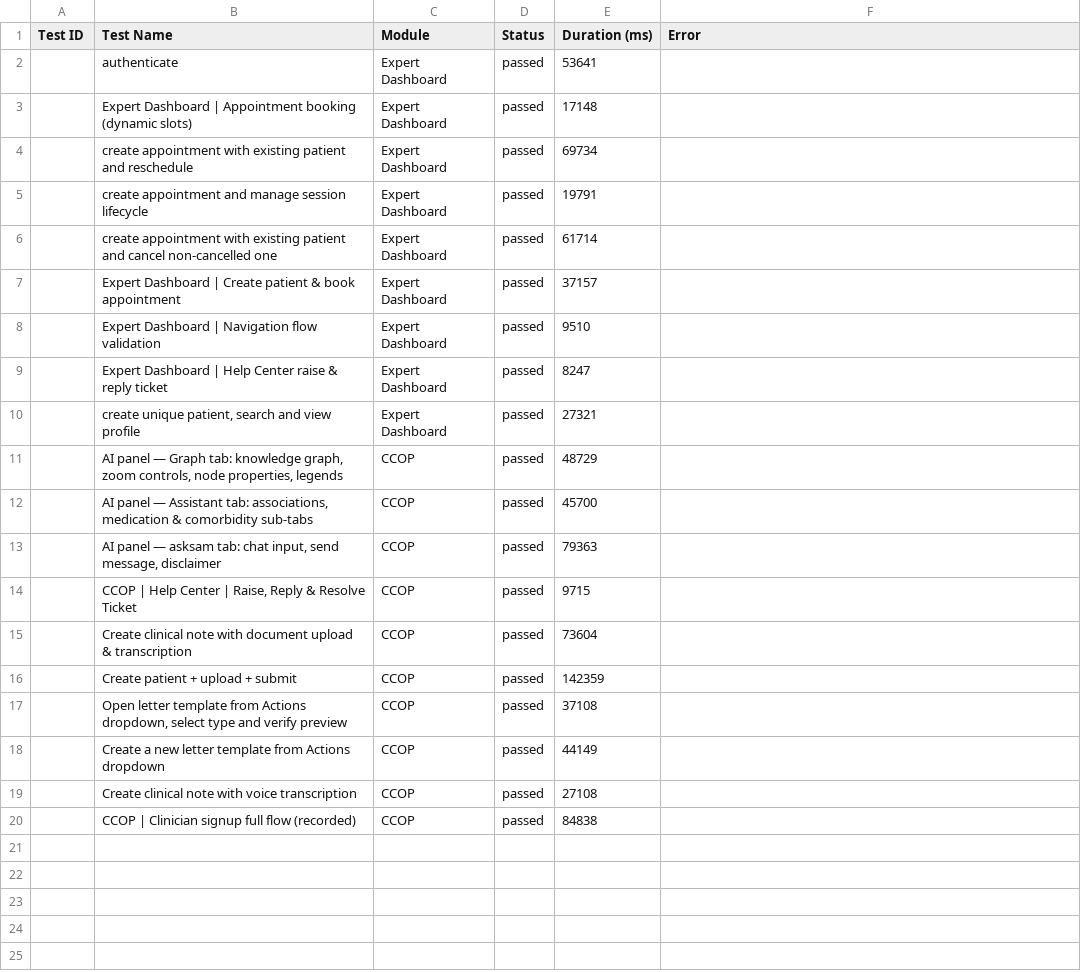
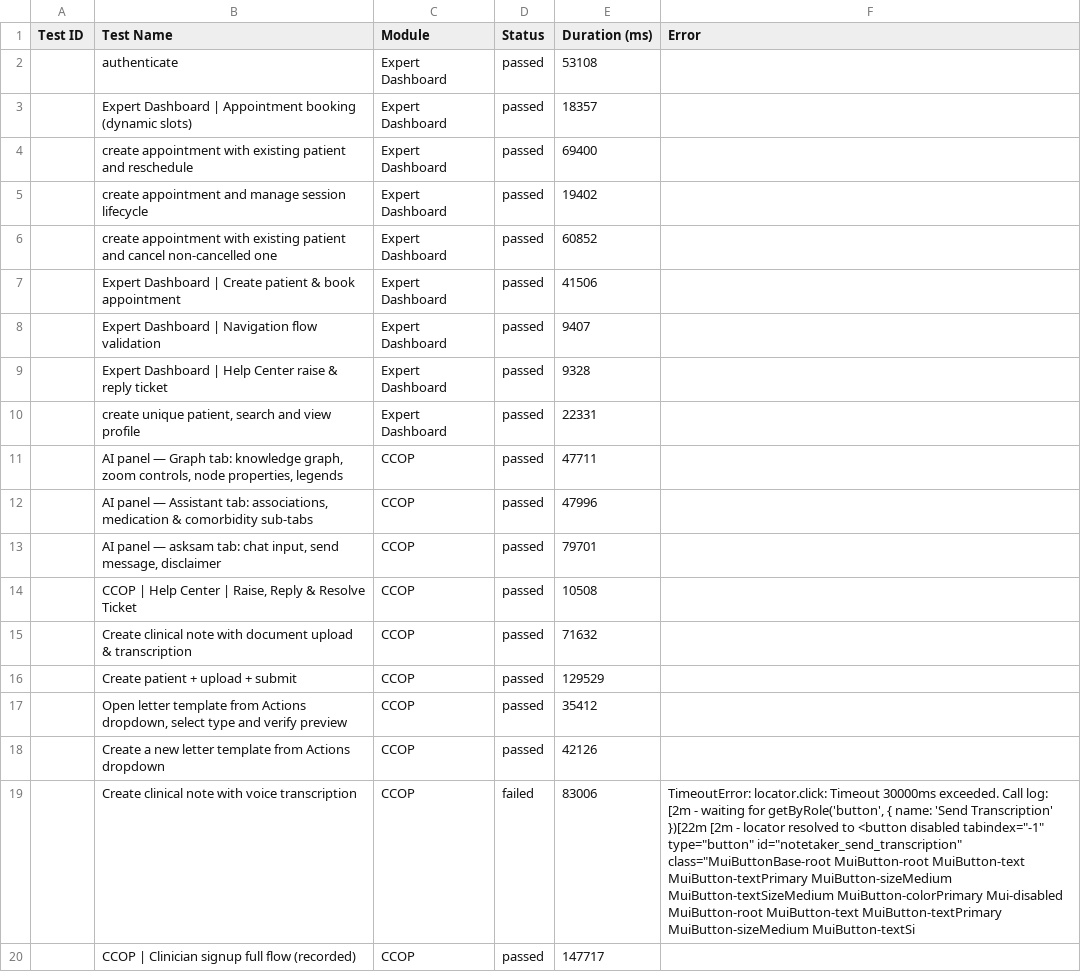
Before and after one commit to saira-uwc/asksam-automation-new, a CSV file: docs/exports/current-run.csv, drawn as a sheet; the diff names each change by its address in the sheet, - before the commit and + after, or states it on an @@ line.

```diff
--- a/docs/exports/current-run.csv
+++ b/docs/exports/current-run.csv
-E2 (Duration (ms)): 53641
+E2 (Duration (ms)): 53108
-E3 (Duration (ms)): 17148
+E3 (Duration (ms)): 18357
-E4 (Duration (ms)): 69734
+E4 (Duration (ms)): 69400
-E5 (Duration (ms)): 19791
+E5 (Duration (ms)): 19402
-E6 (Duration (ms)): 61714
+E6 (Duration (ms)): 60852
-E7 (Duration (ms)): 37157
+E7 (Duration (ms)): 41506
-E8 (Duration (ms)): 9510
+E8 (Duration (ms)): 9407
-E9 (Duration (ms)): 8247
+E9 (Duration (ms)): 9328
-E10 (Duration (ms)): 27321
+E10 (Duration (ms)): 22331
-E11 (Duration (ms)): 48729
+E11 (Duration (ms)): 47711
-E12 (Duration (ms)): 45700
+E12 (Duration (ms)): 47996
-E13 (Duration (ms)): 79363
+E13 (Duration (ms)): 79701
-E14 (Duration (ms)): 9715
+E14 (Duration (ms)): 10508
-E15 (Duration (ms)): 73604
+E15 (Duration (ms)): 71632
-E16 (Duration (ms)): 142359
+E16 (Duration (ms)): 129529
-E17 (Duration (ms)): 37108
+E17 (Duration (ms)): 35412
-E18 (Duration (ms)): 44149
+E18 (Duration (ms)): 42126
-D19 (Status): passed
+D19 (Status): failed
-E19 (Duration (ms)): 27108
+E19 (Duration (ms)): 83006
-F19 (Error): (empty)
+F19 (Error): TimeoutError: locator.click: Timeout 30000ms exceeded. Call log: [2m - waiting for getByRole('button', { name: 'Send Transcription' })[22m [2m - locator resolved to <button disabled tabindex="-1" type="button" id="notetaker_send_transcription" class="MuiButtonBase-root MuiButton-root MuiButton-text MuiButton-textPrimary MuiButton-sizeMedium MuiButton-textSizeMedium MuiButton-colorPrimary Mui-disabled MuiButton-root MuiButton-text MuiButton-textPrimary MuiButton-sizeMedium MuiButton-textSi
-E20 (Duration (ms)): 84838
+E20 (Duration (ms)): 147717
```
Also changed, not shown: docs/exports/all-runs-summary.csv, 13 other files.
